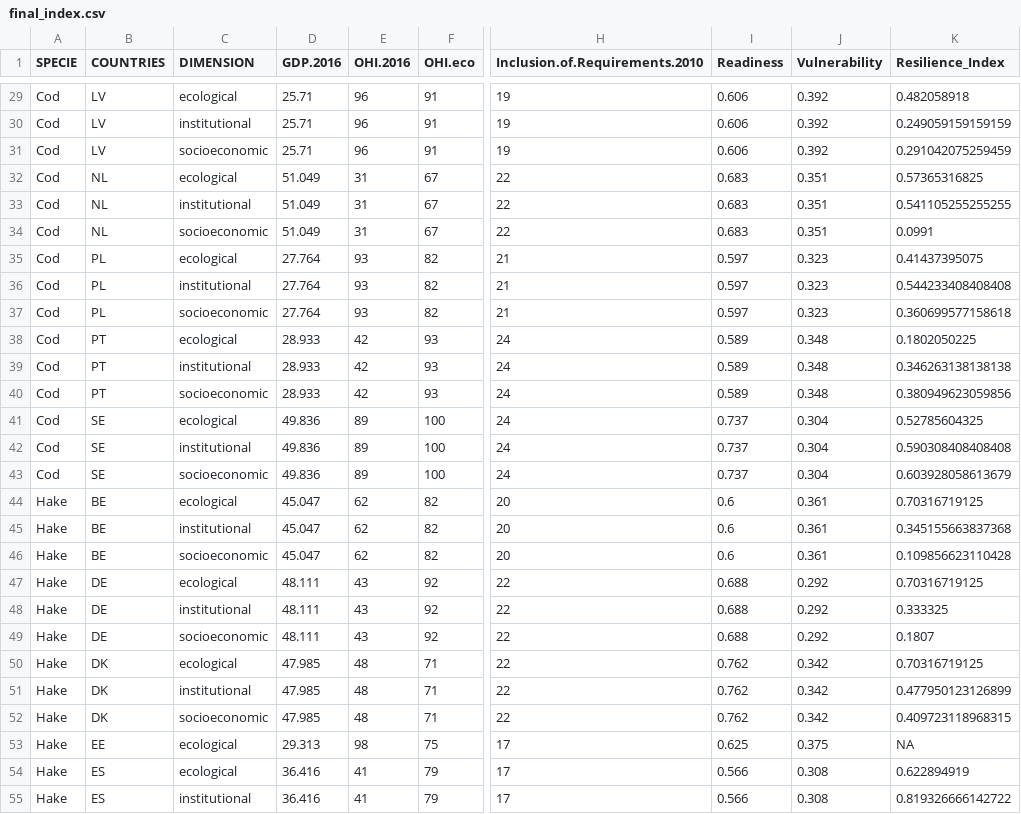
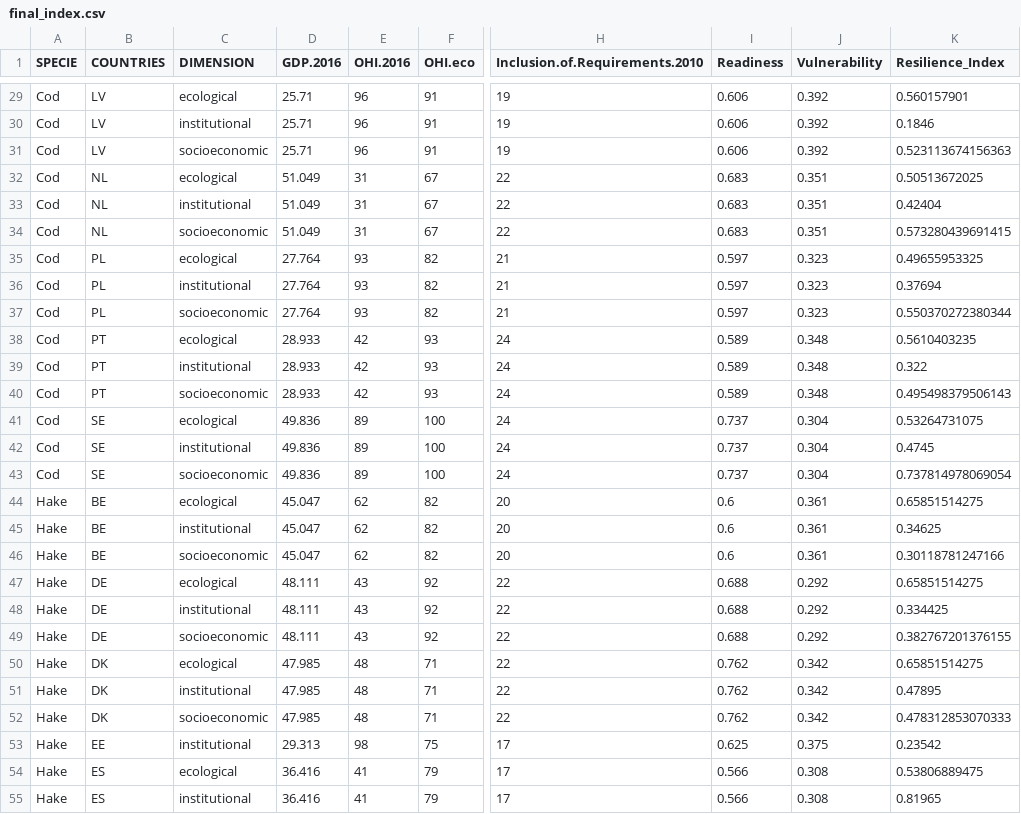
Before and after one commit to futureoceanslab/Fisheries-Resilience-Index, a CSV file: data/final_index.csv, drawn as a sheet; only a part is shown, gaps mark what is left out; the diff covers the shown part only; the diff names each change by its address in the sheet, - before the commit and + after, or states it on an @@ line.

```diff
--- a/data/final_index.csv
+++ b/data/final_index.csv
-K29 (Resilience_Index): 0.482058918
+K29 (Resilience_Index): 0.560157901
-K30 (Resilience_Index): 0.249059159159159
+K30 (Resilience_Index): 0.1846
-K31 (Resilience_Index): 0.291042075259459
+K31 (Resilience_Index): 0.523113674156363
-K32 (Resilience_Index): 0.57365316825
+K32 (Resilience_Index): 0.50513672025
-K33 (Resilience_Index): 0.541105255255255
+K33 (Resilience_Index): 0.42404
-K34 (Resilience_Index): 0.0991
+K34 (Resilience_Index): 0.573280439691415
-K35 (Resilience_Index): 0.41437395075
+K35 (Resilience_Index): 0.49655953325
-K36 (Resilience_Index): 0.544233408408408
+K36 (Resilience_Index): 0.37694
-K37 (Resilience_Index): 0.360699577158618
+K37 (Resilience_Index): 0.550370272380344
-K38 (Resilience_Index): 0.1802050225
+K38 (Resilience_Index): 0.5610403235
-K39 (Resilience_Index): 0.346263138138138
+K39 (Resilience_Index): 0.322
-K40 (Resilience_Index): 0.380949623059856
+K40 (Resilience_Index): 0.495498379506143
-K41 (Resilience_Index): 0.52785604325
+K41 (Resilience_Index): 0.53264731075
-K42 (Resilience_Index): 0.590308408408408
+K42 (Resilience_Index): 0.4745
-K43 (Resilience_Index): 0.603928058613679
+K43 (Resilience_Index): 0.737814978069054
-K44 (Resilience_Index): 0.70316719125
+K44 (Resilience_Index): 0.65851514275
-K45 (Resilience_Index): 0.345155663837368
+K45 (Resilience_Index): 0.34625
-K46 (Resilience_Index): 0.109856623110428
+K46 (Resilience_Index): 0.30118781247166
-K47 (Resilience_Index): 0.70316719125
+K47 (Resilience_Index): 0.65851514275
-K48 (Resilience_Index): 0.333325
+K48 (Resilience_Index): 0.334425
-K49 (Resilience_Index): 0.1807
+K49 (Resilience_Index): 0.382767201376155
-K50 (Resilience_Index): 0.70316719125
+K50 (Resilience_Index): 0.65851514275
-K51 (Resilience_Index): 0.477950123126899
+K51 (Resilience_Index): 0.47895
-K52 (Resilience_Index): 0.409723118968315
+K52 (Resilience_Index): 0.478312853070333
-C53 (DIMENSION): ecological
+C53 (DIMENSION): institutional
-K53 (Resilience_Index): NA
+K53 (Resilience_Index): 0.23542
-K54 (Resilience_Index): 0.622894919
+K54 (Resilience_Index): 0.53806889475
-K55 (Resilience_Index): 0.819326666142722
+K55 (Resilience_Index): 0.81965
```
Also changed, not shown: 1 added row and 47 edited cells elsewhere in this file, 1 other file.
